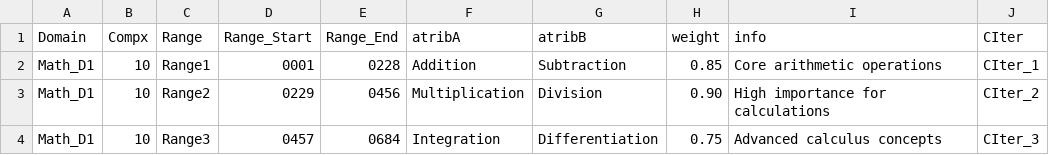
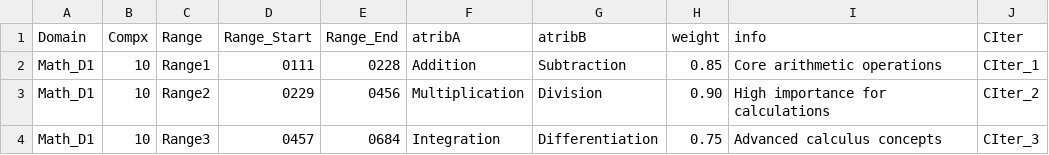
Before and after one commit to rainmanp7/SkylineAGI-Mv4, a CSV file: knowledge_base/Math_D1.csv, drawn as a sheet.

Commit message:
Update Math_D1.csv

```diff
--- a/knowledge_base/Math_D1.csv
+++ b/knowledge_base/Math_D1.csv
@@ -1,3 +1,3 @@
 Domain,Compx,Range,Range_Start,Range_End,atribA,atribB,weight,info,CIter
-Math_D1,10,Range1,0001,0228,Addition,Subtraction,0.85,Core arithmetic operations,CIter_1
+Math_D1,10,Range1,0111,0228,Addition,Subtraction,0.85,Core arithmetic operations,CIter_1
 Math_D1,10,Range2,0229,0456,Multiplication,Division,0.90,High importance for calculations,CIter_2
```
